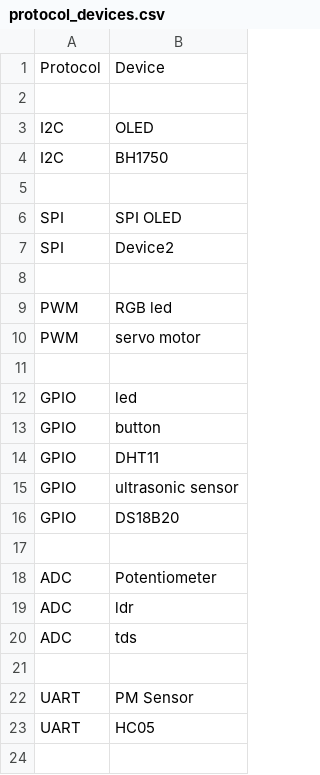
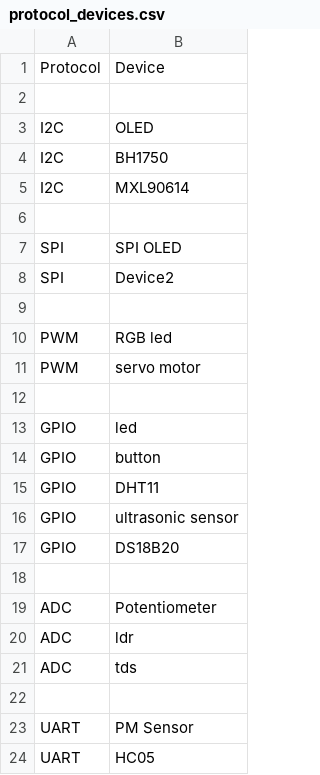
Before and after one commit to himanshugithu/test-jig, a CSV file: protocol_devices.csv, drawn as a sheet.

```diff
--- a/protocol_devices.csv
+++ b/protocol_devices.csv
@@ -4,2 +4,3 @@ I2C,OLED
 I2C,BH1750
+I2C,MXL90614
 
```
Also changed, not shown: 35 other files.
